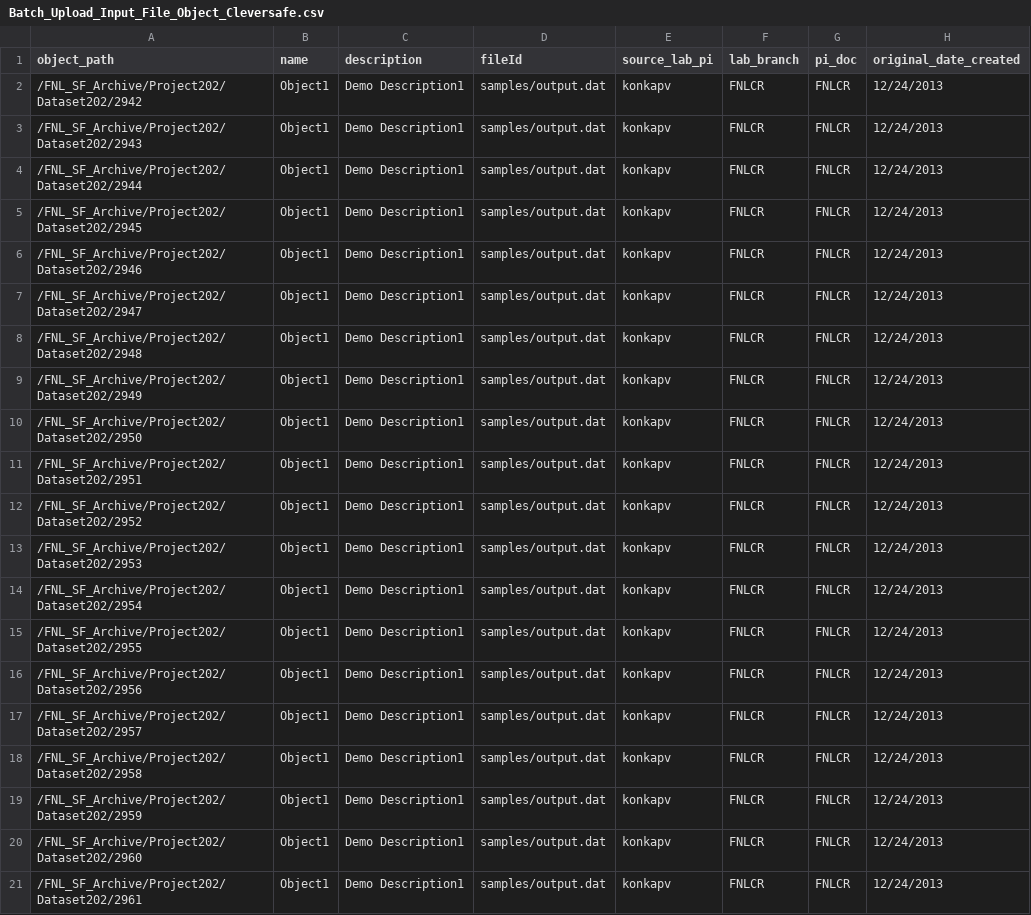
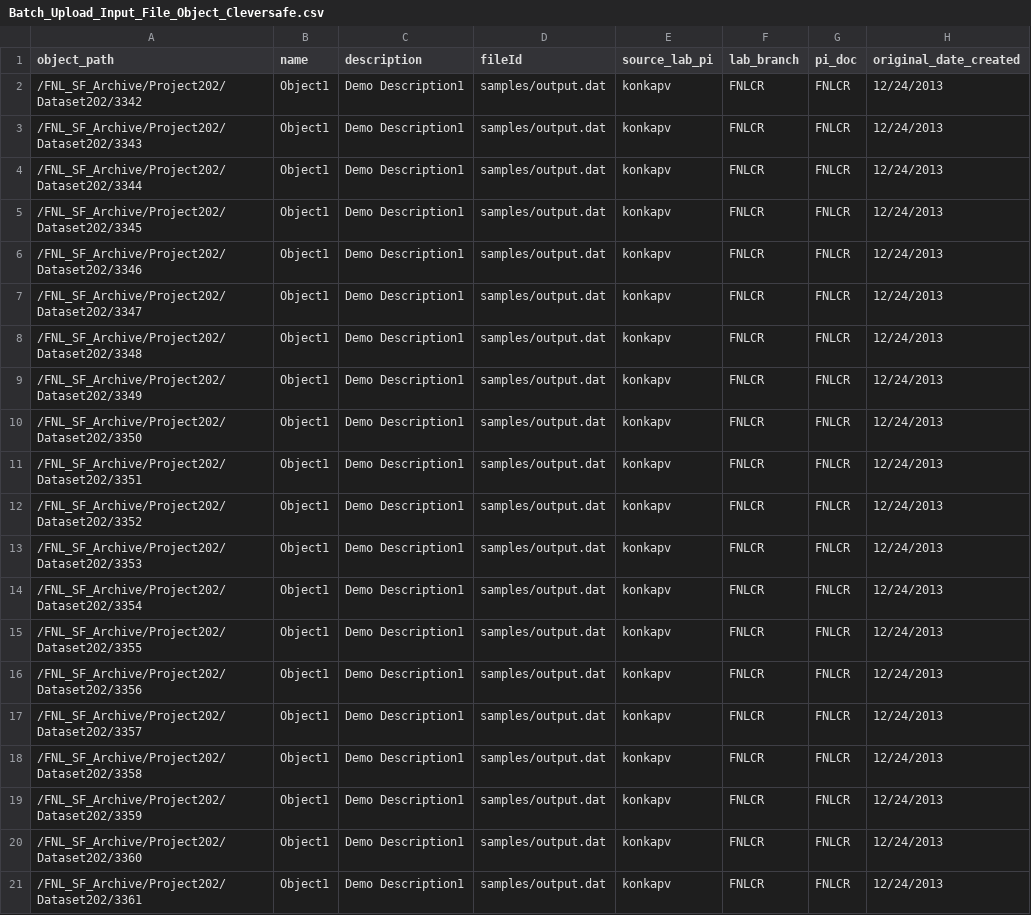
Before and after one commit to CBIIT/HPC_DME_APIs, a CSV file: src/hpc/hpc-irods-client/samples/Batch_Upload_Input_File_Object_Cleversafe.csv, drawn as a sheet; only a part is shown; the diff names each change by its address in the sheet, - before the commit and + after, or states it on an @@ line.

Commit message:
SVN-Revision: 1364

```diff
--- a/src/hpc/hpc-irods-client/samples/Batch_Upload_Input_File_Object_Cleversafe.csv
+++ b/src/hpc/hpc-irods-client/samples/Batch_Upload_Input_File_Object_Cleversafe.csv
-A2 (object_path): /FNL_SF_Archive/Project202/Dataset202/2942
+A2 (object_path): /FNL_SF_Archive/Project202/Dataset202/3342
-A3 (object_path): /FNL_SF_Archive/Project202/Dataset202/2943
+A3 (object_path): /FNL_SF_Archive/Project202/Dataset202/3343
-A4 (object_path): /FNL_SF_Archive/Project202/Dataset202/2944
+A4 (object_path): /FNL_SF_Archive/Project202/Dataset202/3344
-A5 (object_path): /FNL_SF_Archive/Project202/Dataset202/2945
+A5 (object_path): /FNL_SF_Archive/Project202/Dataset202/3345
-A6 (object_path): /FNL_SF_Archive/Project202/Dataset202/2946
+A6 (object_path): /FNL_SF_Archive/Project202/Dataset202/3346
-A7 (object_path): /FNL_SF_Archive/Project202/Dataset202/2947
+A7 (object_path): /FNL_SF_Archive/Project202/Dataset202/3347
-A8 (object_path): /FNL_SF_Archive/Project202/Dataset202/2948
+A8 (object_path): /FNL_SF_Archive/Project202/Dataset202/3348
-A9 (object_path): /FNL_SF_Archive/Project202/Dataset202/2949
+A9 (object_path): /FNL_SF_Archive/Project202/Dataset202/3349
-A10 (object_path): /FNL_SF_Archive/Project202/Dataset202/2950
+A10 (object_path): /FNL_SF_Archive/Project202/Dataset202/3350
-A11 (object_path): /FNL_SF_Archive/Project202/Dataset202/2951
+A11 (object_path): /FNL_SF_Archive/Project202/Dataset202/3351
-A12 (object_path): /FNL_SF_Archive/Project202/Dataset202/2952
+A12 (object_path): /FNL_SF_Archive/Project202/Dataset202/3352
-A13 (object_path): /FNL_SF_Archive/Project202/Dataset202/2953
+A13 (object_path): /FNL_SF_Archive/Project202/Dataset202/3353
-A14 (object_path): /FNL_SF_Archive/Project202/Dataset202/2954
+A14 (object_path): /FNL_SF_Archive/Project202/Dataset202/3354
-A15 (object_path): /FNL_SF_Archive/Project202/Dataset202/2955
+A15 (object_path): /FNL_SF_Archive/Project202/Dataset202/3355
-A16 (object_path): /FNL_SF_Archive/Project202/Dataset202/2956
+A16 (object_path): /FNL_SF_Archive/Project202/Dataset202/3356
-A17 (object_path): /FNL_SF_Archive/Project202/Dataset202/2957
+A17 (object_path): /FNL_SF_Archive/Project202/Dataset202/3357
-A18 (object_path): /FNL_SF_Archive/Project202/Dataset202/2958
+A18 (object_path): /FNL_SF_Archive/Project202/Dataset202/3358
-A19 (object_path): /FNL_SF_Archive/Project202/Dataset202/2959
+A19 (object_path): /FNL_SF_Archive/Project202/Dataset202/3359
-A20 (object_path): /FNL_SF_Archive/Project202/Dataset202/2960
+A20 (object_path): /FNL_SF_Archive/Project202/Dataset202/3360
-A21 (object_path): /FNL_SF_Archive/Project202/Dataset202/2961
+A21 (object_path): /FNL_SF_Archive/Project202/Dataset202/3361
```
